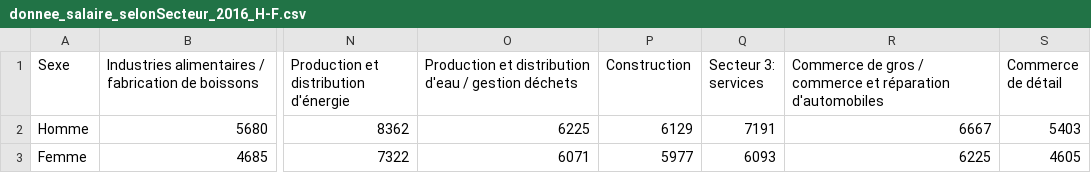
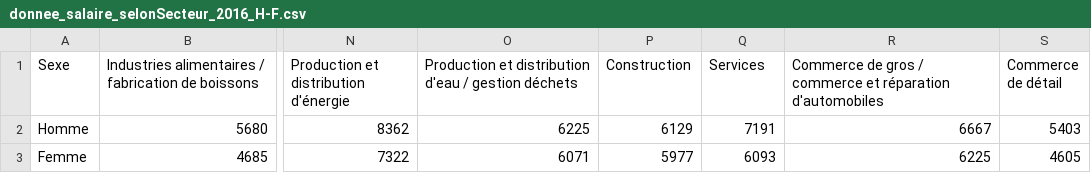
Before and after one commit to larahorler/visualDon-CondamnationsPenales, a CSV file: data/donnee_salaire_selonSecteur_2016_H-F.csv, drawn as a sheet; only a part is shown, gaps mark what is left out; the diff names each change by its address in the sheet, - before the commit and + after, or states it on an @@ line.

```diff
--- a/data/donnee_salaire_selonSecteur_2016_H-F.csv
+++ b/data/donnee_salaire_selonSecteur_2016_H-F.csv
-Q1: Secteur 3: services
+Q1: Services
```
Also changed, not shown: 11 other files.
